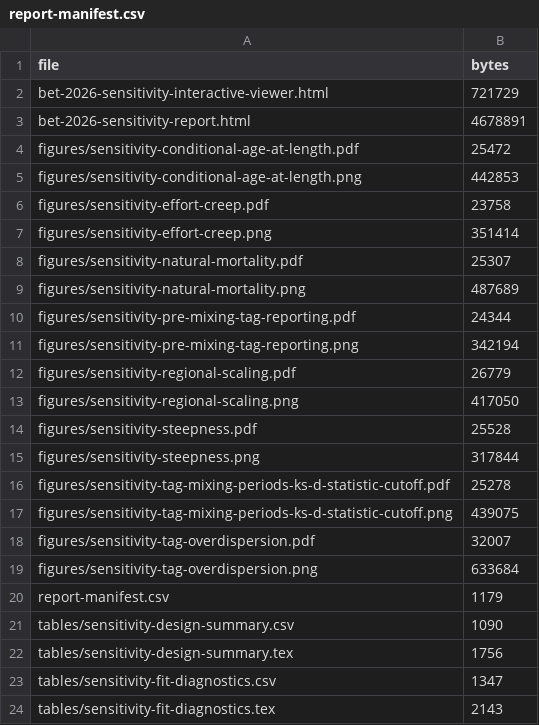
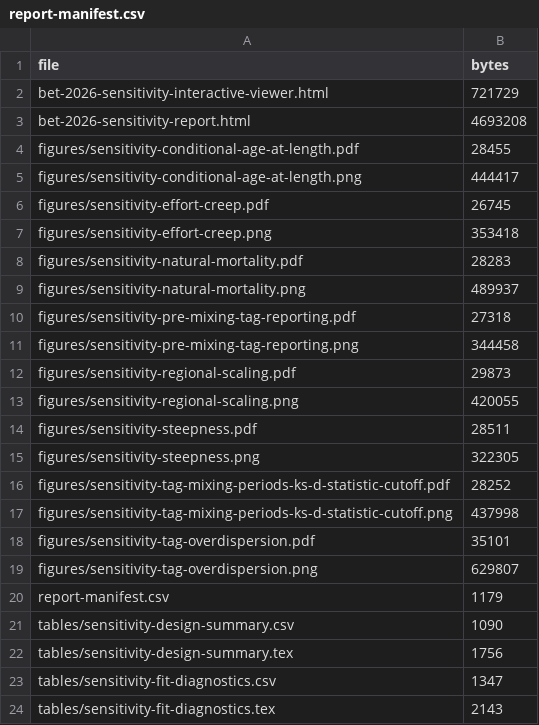
Before and after one commit to PacificCommunity/ofp-sam-bet-2026-sensitivity, a CSV file: results/report-manifest.csv, drawn as a sheet.

Commit message:
Refresh sensitivity report and publication assets

```diff
--- a/results/report-manifest.csv
+++ b/results/report-manifest.csv
@@ -2,19 +2,19 @@
 "bet-2026-sensitivity-interactive-viewer.html",721729
-"bet-2026-sensitivity-report.html",4678891
-"figures/sensitivity-conditional-age-at-length.pdf",25472
-"figures/sensitivity-conditional-age-at-length.png",442853
-"figures/sensitivity-effort-creep.pdf",23758
-"figures/sensitivity-effort-creep.png",351414
-"figures/sensitivity-natural-mortality.pdf",25307
-"figures/sensitivity-natural-mortality.png",487689
-"figures/sensitivity-pre-mixing-tag-reporting.pdf",24344
-"figures/sensitivity-pre-mixing-tag-reporting.png",342194
-"figures/sensitivity-regional-scaling.pdf",26779
-"figures/sensitivity-regional-scaling.png",417050
-"figures/sensitivity-steepness.pdf",25528
-"figures/sensitivity-steepness.png",317844
-"figures/sensitivity-tag-mixing-periods-ks-d-statistic-cutoff.pdf",25278
-"figures/sensitivity-tag-mixing-periods-ks-d-statistic-cutoff.png",439075
-"figures/sensitivity-tag-overdispersion.pdf",32007
-"figures/sensitivity-tag-overdispersion.png",633684
+"bet-2026-sensitivity-report.html",4693208
+"figures/sensitivity-conditional-age-at-length.pdf",28455
+"figures/sensitivity-conditional-age-at-length.png",444417
+"figures/sensitivity-effort-creep.pdf",26745
+"figures/sensitivity-effort-creep.png",353418
+"figures/sensitivity-natural-mortality.pdf",28283
+"figures/sensitivity-natural-mortality.png",489937
+"figures/sensitivity-pre-mixing-tag-reporting.pdf",27318
+"figures/sensitivity-pre-mixing-tag-reporting.png",344458
+"figures/sensitivity-regional-scaling.pdf",29873
+"figures/sensitivity-regional-scaling.png",420055
+"figures/sensitivity-steepness.pdf",28511
+"figures/sensitivity-steepness.png",322305
+"figures/sensitivity-tag-mixing-periods-ks-d-statistic-cutoff.pdf",28252
+"figures/sensitivity-tag-mixing-periods-ks-d-statistic-cutoff.png",437998
+"figures/sensitivity-tag-overdispersion.pdf",35101
+"figures/sensitivity-tag-overdispersion.png",629807
 "report-manifest.csv",1179
```
Also changed, not shown: 14 other files.
